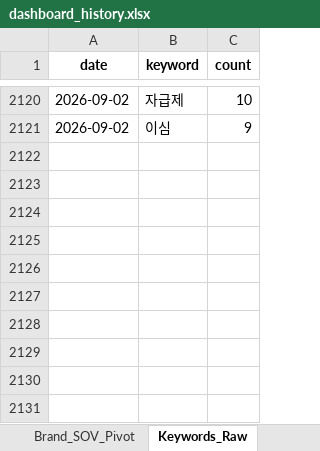
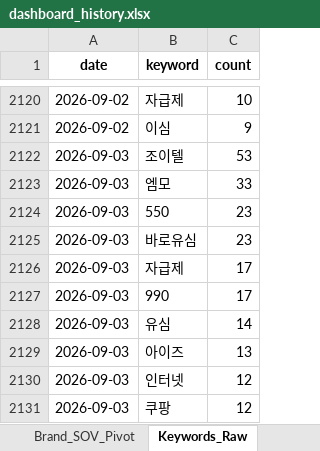
Before and after one commit to rodolfochoi911-lgtm/mvno-market-monitor, an Excel workbook: data/dashboard_history.xlsx, sheet Keywords_Raw, drawn as a sheet; only a part is shown, gaps mark what is left out; values as stored, in another font and other column widths than the file's, no borders; the diff names each change by its address in the sheet, - before the commit and + after, or states it on an @@ line.

```diff
--- a/data/dashboard_history.xlsx (sheet Keywords_Raw)
+++ b/data/dashboard_history.xlsx (sheet Keywords_Raw)
+row 2122: 2026-09-03 | 조이텔 | 53
+row 2123: 2026-09-03 | 엠모 | 33
+row 2124: 2026-09-03 | 550 | 23
+row 2125: 2026-09-03 | 바로유심 | 23
+row 2126: 2026-09-03 | 자급제 | 17
+row 2127: 2026-09-03 | 990 | 17
+row 2128: 2026-09-03 | 유심 | 14
+row 2129: 2026-09-03 | 아이즈 | 13
+row 2130: 2026-09-03 | 인터넷 | 12
+row 2131: 2026-09-03 | 쿠팡 | 12
```
Also changed, not shown: sheet Top_Posts, sheet Brand_Ranking, sheet Keyword_Spike, sheet Brand_SOV_Long, sheet Keywords_Normalized, sheet Brand_SOV_Pivot, 3 more sheets.
